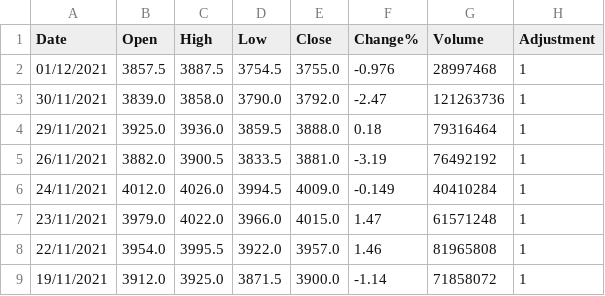
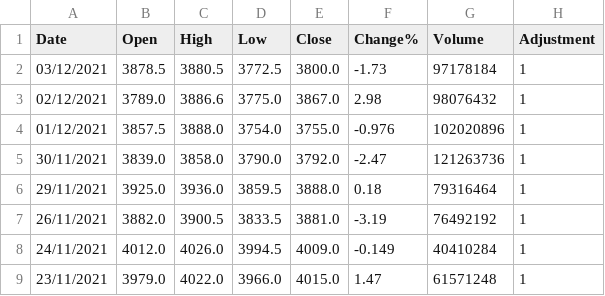
Before and after one commit to SwedishChef01/vigilant-journey, a CSV file: NYSE_XLF_prices.csv, drawn as a sheet; only a part is shown; the shorter side is filled out with more unchanged rows.

```diff
--- a/NYSE_XLF_prices.csv
+++ b/NYSE_XLF_prices.csv
@@ -1,3 +1,5 @@
 Date,Open,High,Low,Close,Change%,Volume,Adjustment
-01/12/2021,3857.5,3887.5,3754.5,3755.0,-0.976,28997468,1
+03/12/2021,3878.5,3880.5,3772.5,3800.0,-1.73,97178184,1
+02/12/2021,3789.0,3886.6,3775.0,3867.0,2.98,98076432,1
+01/12/2021,3857.5,3888.0,3754.0,3755.0,-0.976,102020896,1
 30/11/2021,3839.0,3858.0,3790.0,3792.0,-2.47,121263736,1
```
Also changed, not shown: LSE_JSE_prices.csv, LSE_SBRY_prices.csv, 11 other files.
